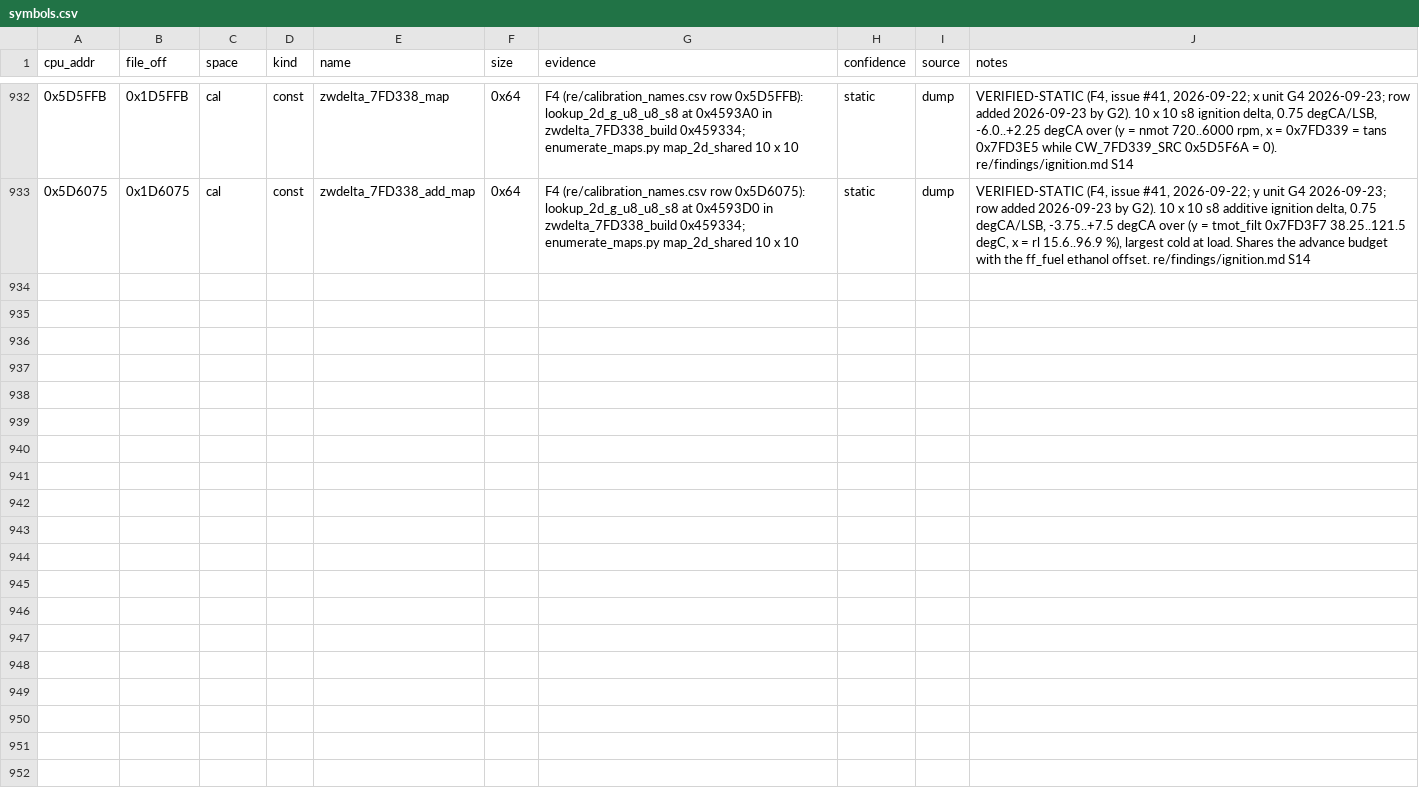
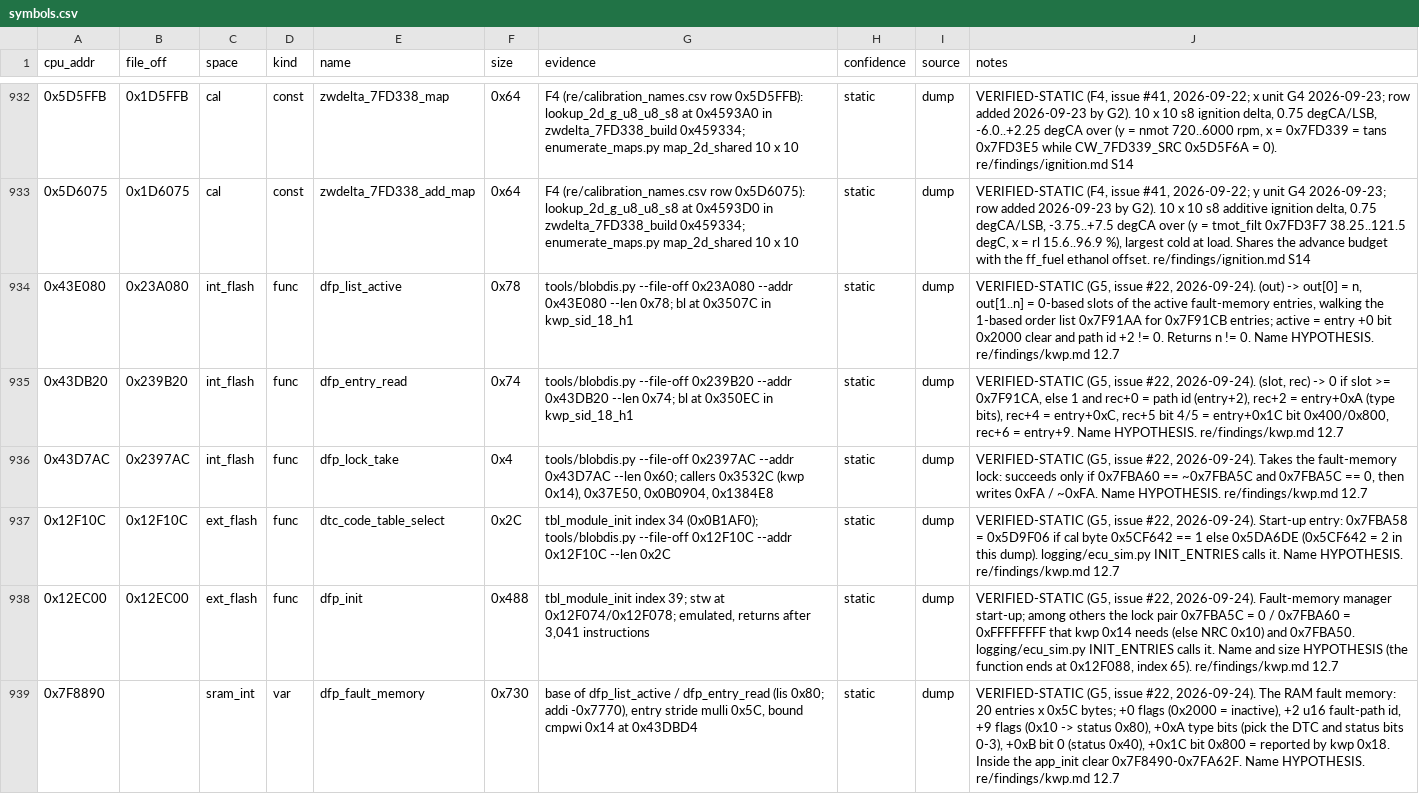
Before and after one commit to Cakku/ecu_azx, a CSV file: re/symbols.csv, drawn as a sheet; only a part is shown, gaps mark what is left out; the diff covers the shown part only; the diff names each change by its address in the sheet, - before the commit and + after, or states it on an @@ line.

```diff
--- a/re/symbols.csv
+++ b/re/symbols.csv
+row 934: 0x43E080 | 0x23A080 | int_flash | func | dfp_list_active | 0x78 | tools/blobdis.py --file-off 0x23A080 --addr 0x43E080 --len 0x78; bl at 0x3507C in kwp_sid_18_h1 | static | dump | VERIFIED-STATIC (G5, issue #22, 2026-09-24). (out) -> out[0] = n, out[1..n] = 0-based slots of the active fault-memory entries, walking the 1-based order list 0x7F91AA for 0x7F91CB entries; active = entry +0 bit 0x2000 clear and path id +2 != 0. Returns n != 0. Name HYPOTHESIS. re/findings/kwp.md 12.7
+row 935: 0x43DB20 | 0x239B20 | int_flash | func | dfp_entry_read | 0x74 | tools/blobdis.py --file-off 0x239B20 --addr 0x43DB20 --len 0x74; bl at 0x350EC in kwp_sid_18_h1 | static | dump | VERIFIED-STATIC (G5, issue #22, 2026-09-24). (slot, rec) -> 0 if slot >= 0x7F91CA, else 1 and rec+0 = path id (entry+2), rec+2 = entry+0xA (type bits), rec+4 = entry+0xC, rec+5 bit 4/5 = entry+0x1C bit 0x400/0x800, rec+6 = entry+9. Name HYPOTHESIS. re/findings/kwp.md 12.7
+row 936: 0x43D7AC | 0x2397AC | int_flash | func | dfp_lock_take | 0x4 | tools/blobdis.py --file-off 0x2397AC --addr 0x43D7AC --len 0x60; callers 0x3532C (kwp 0x14), 0x37E50, 0x0B0904, 0x1384E8 | static | dump | VERIFIED-STATIC (G5, issue #22, 2026-09-24). Takes the fault-memory lock: succeeds only if 0x7FBA60 == ~0x7FBA5C and 0x7FBA5C == 0, then writes 0xFA / ~0xFA. Name HYPOTHESIS. re/findings/kwp.md 12.7
+row 937: 0x12F10C | 0x12F10C | ext_flash | func | dtc_code_table_select | 0x2C | tbl_module_init index 34 (0x0B1AF0); tools/blobdis.py --file-off 0x12F10C --addr 0x12F10C --len 0x2C | static | dump | VERIFIED-STATIC (G5, issue #22, 2026-09-24). Start-up entry: 0x7FBA58 = 0x5D9F06 if cal byte 0x5CF642 == 1 else 0x5DA6DE (0x5CF642 = 2 in this dump). logging/ecu_sim.py INIT_ENTRIES calls it. Name HYPOTHESIS. re/findings/kwp.md 12.7
+row 938: 0x12EC00 | 0x12EC00 | ext_flash | func | dfp_init | 0x488 | tbl_module_init index 39; stw at 0x12F074/0x12F078; emulated, returns after 3,041 instructions | static | dump | VERIFIED-STATIC (G5, issue #22, 2026-09-24). Fault-memory manager start-up; among others the lock pair 0x7FBA5C = 0 / 0x7FBA60 = 0xFFFFFFFF that kwp 0x14 needs (else NRC 0x10) and 0x7FBA50. logging/ecu_sim.py INIT_ENTRIES calls it. Name and size HYPOTHESIS (the function ends at 0x12F088, index 65). re/findings/kwp.md 12.7
+row 939: 0x7F8890 |  | sram_int | var | dfp_fault_memory | 0x730 | base of dfp_list_active / dfp_entry_read (lis 0x80; addi -0x7770), entry stride mulli 0x5C, bound cmpwi 0x14 at 0x43DBD4 | static | dump | VERIFIED-STATIC (G5, issue #22, 2026-09-24). The RAM fault memory: 20 entries x 0x5C bytes; +0 flags (0x2000 = inactive), +2 u16 fault-path id, +9 flags (0x10 -> status 0x80), +0xA type bits (pick the DTC and status bits 0-3), +0xB bit 0 (status 0x40), +0x1C bit 0x800 = reported by kwp 0x18. Inside the app_init clear 0x7F8490-0x7FA62F. Name HYPOTHESIS. re/findings/kwp.md 12.7
```
Also changed, not shown: 6 added rows elsewhere in this file, 1 other file.
